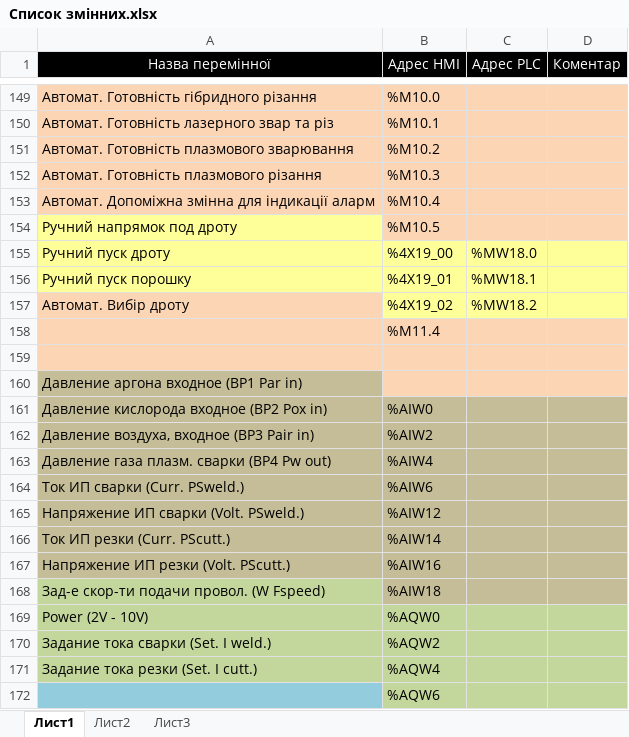
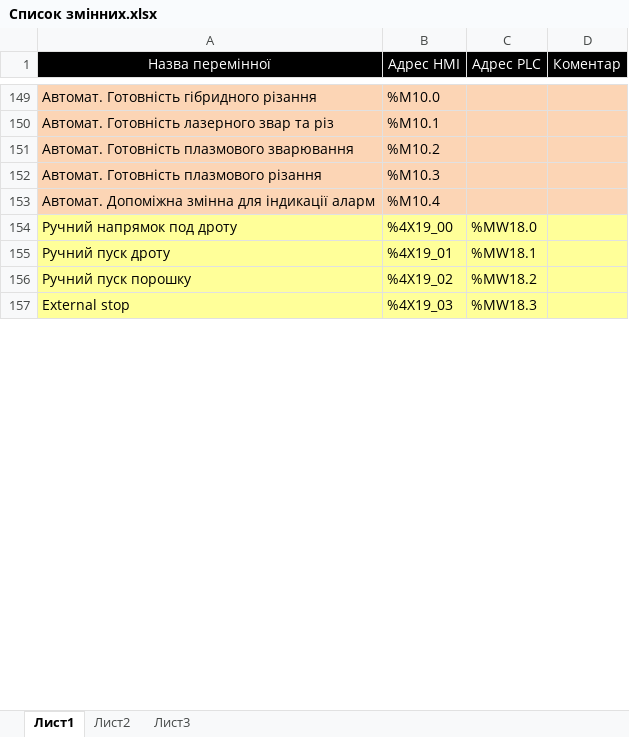
Before and after one commit to vomolexandr/HWC_UA_SOFT, an Excel workbook: Список змінних.xlsx, sheet Лист1, drawn as a sheet; only a part is shown, gaps mark what is left out; values as stored, in another font and other column widths than the file's, no borders; removed rows and columns are numbered as before the commit, all else as after; the diff covers the shown part only; the diff names each change by its address in the sheet, - before the commit and + after, or states it on an @@ line.

Commit message:
08092021_1025
Виконано:
- Ручний режим. Керування газами
- Ручний режим. Керування подачею дроту і порошку
- Ручний режим. Керування лазером
- Ручний режим. Керування ДЖ різання
- Налаштовано конфігурацію CAN-шини
- Ручний режим. Керування зварювальним ДЖ через CAN
- Ручний режим. Задання витрат газів через CAN
- Ручний режим. Задання і старт частоти клапана Festo
- Підпрограма для вимірювання всіх параметрів (тиски газів; витрати газів; струм і напруга різання; струм, напруга, витрати газів Цебори; дискретні входи)

```diff
--- a/Список змінних.xlsx (sheet Лист1)
+++ b/Список змінних.xlsx (sheet Лист1)
-row 154: Ручний напрямок под дроту | %M10.5
-A154 (Назва перемінної): Ручний пуск дроту
+A154 (Назва перемінної): Ручний напрямок под дроту
-A155 (Назва перемінної): Ручний пуск порошку
+A155 (Назва перемінної): Ручний пуск дроту
-A156 (Назва перемінної): Автомат. Вибір дроту
+A156 (Назва перемінної): Ручний пуск порошку
-A156 fill: #FCD5B5
+A156 fill: #FFFF99
-row 158:  | %M11.4
-row 157: (empty)
+row 157: External stop | %4X19_03 | %MW18.3
-A157:D157 fill: #FCD5B5
+A157:D157 fill: #FFFF99
-row 160: Давление аргона входное (BP1 Par in)
-row 161: Давление кислорода входное (BP2 Pox in) | %AIW0
-row 162: Давление воздуха, входное (BP3 Pair in) | %AIW2
-row 163: Давление газа плазм. сварки (BP4 Pw out) | %AIW4
-row 164: Ток ИП сварки (Curr. PSweld.) | %AIW6
-row 165: Напряжение ИП сварки (Volt. PSweld.) | %AIW12
-row 166: Ток ИП резки (Curr. PScutt.) | %AIW14
-row 167: Напряжение ИП резки (Volt. PScutt.) | %AIW16
-row 168: Зад-е скор-ти подачи провол. (W Fspeed) | %AIW18
-row 169: Power (2V - 10V) | %AQW0
-row 170: Задание тока сварки (Set. I weld.) | %AQW2
-row 171: Задание тока резки (Set. I cutt.) | %AQW4
-row 172:  | %AQW6
```
Also changed, not shown: 16 added rows and 36 removed rows elsewhere in this sheet, 55 other files.
